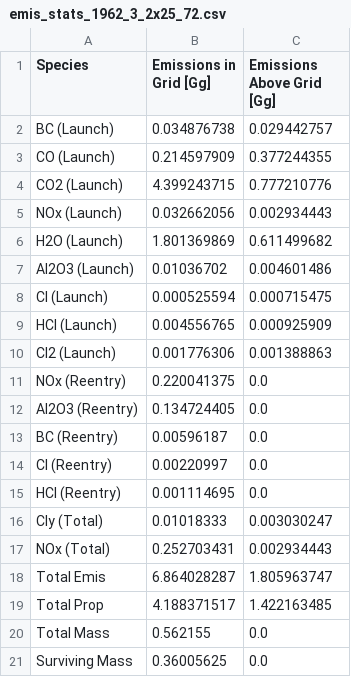
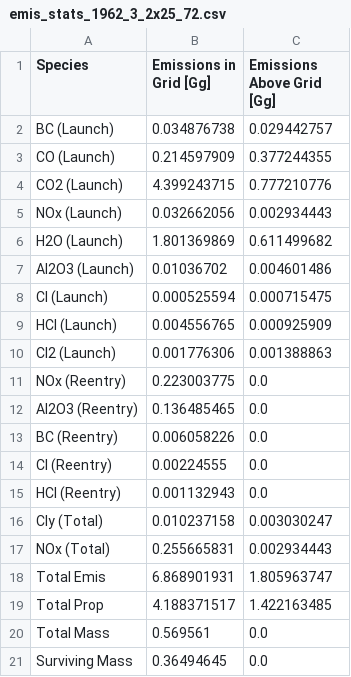
Before and after one commit to cbarker211/Emissions_API, a CSV file: out_files/1960/emis_stats_1962_3_2x25_72.csv, drawn as a sheet.

```diff
--- a/out_files/1960/emis_stats_1962_3_2x25_72.csv
+++ b/out_files/1960/emis_stats_1962_3_2x25_72.csv
@@ -10,12 +10,12 @@ HCl (Launch),0.004556765,0.000925909
 Cl2 (Launch),0.001776306,0.001388863
-NOx (Reentry),0.220041375,0.0
-Al2O3 (Reentry),0.134724405,0.0
-BC (Reentry),0.00596187,0.0
-Cl (Reentry),0.00220997,0.0
-HCl (Reentry),0.001114695,0.0
-Cly (Total),0.01018333,0.003030247
-NOx (Total),0.252703431,0.002934443
-Total Emis,6.864028287,1.805963747
+NOx (Reentry),0.223003775,0.0
+Al2O3 (Reentry),0.136485465,0.0
+BC (Reentry),0.006058226,0.0
+Cl (Reentry),0.00224555,0.0
+HCl (Reentry),0.001132943,0.0
+Cly (Total),0.010237158,0.003030247
+NOx (Total),0.255665831,0.002934443
+Total Emis,6.868901931,1.805963747
 Total Prop,4.188371517,1.422163485
-Total Mass,0.562155,0.0
-Surviving Mass,0.36005625,0.0
+Total Mass,0.569561,0.0
+Surviving Mass,0.36494645,0.0
```
Also changed, not shown: gcat/orgs.tsv, out_files/1960/emis_stats_1961_3_2x25_72.csv, 38 other files.
